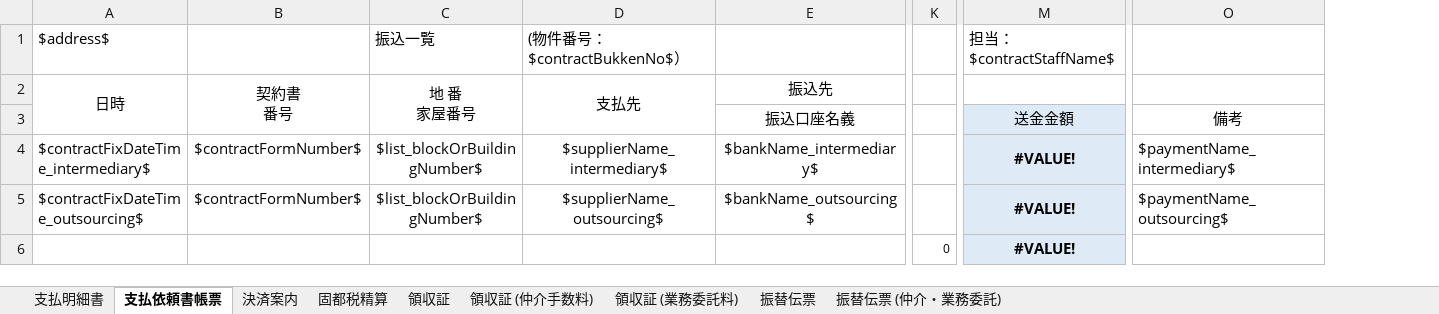
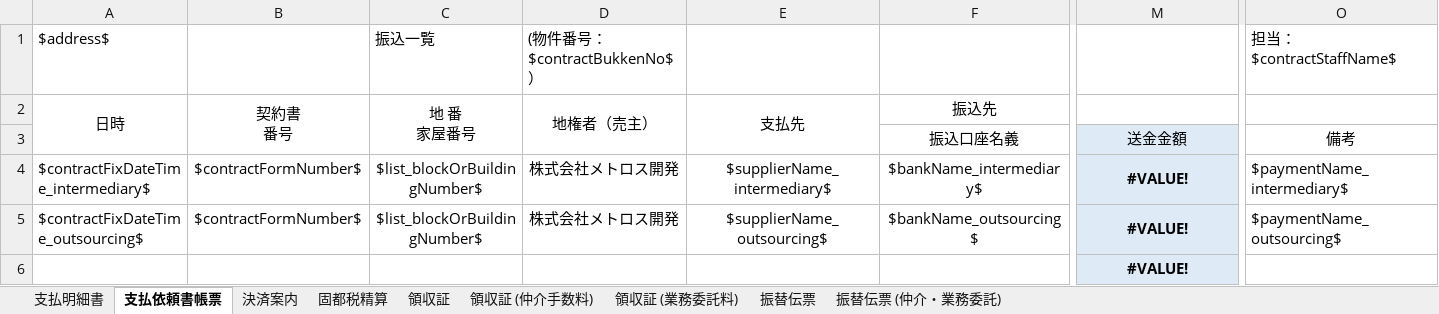
Before and after one commit to wavesyncjp/kbs_backend, an Excel workbook: template/売却決済案内.xlsx, sheet 支払依頼書帳票, drawn as a sheet; only a part is shown, gaps mark what is left out; values as stored, in another font and other column widths than the file's, no borders; removed rows and columns are numbered as before the commit, all else as after; the diff names each change by its address in the sheet, - before the commit and + after, or states it on an @@ line.

```diff
--- a/template/売却決済案内.xlsx (sheet 支払依頼書帳票)
+++ b/template/売却決済案内.xlsx (sheet 支払依頼書帳票)
+column D, rows 1-5: (物件番号：$contractBukkenNo$） | 地権者（売主） |  | 株式会社メトロス開発 | 株式会社メトロス開発
-column K, row 6: 0
-E1: (物件番号：$contractBukkenNo$）
+E1: (empty)
-M1 (送金金額): 担当：$contractStaffName$
+M1 (送金金額): (empty)
-O1 (備考): (empty)
+O1 (備考): 担当：$contractStaffName$
```
Also changed, not shown: formulas that keep their value, template/買取決済.xlsx, 3 other files.
